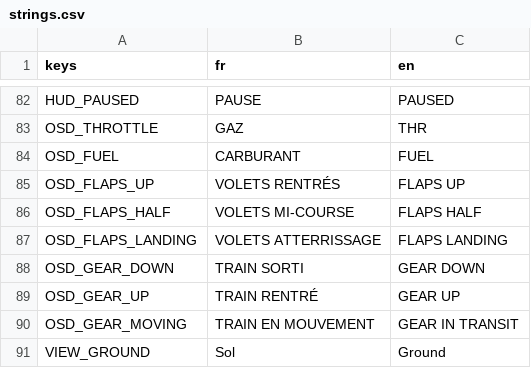
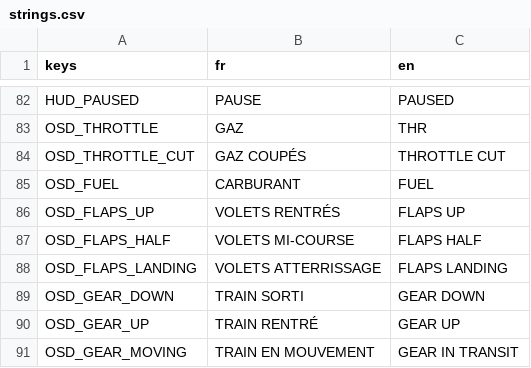
Before and after one commit to Axel-Ladaique/SimLab, a CSV file: game/translations/strings.csv, drawn as a sheet; only a part is shown, gaps mark what is left out; the shorter side is filled out with more unchanged rows.

```diff
--- a/game/translations/strings.csv
+++ b/game/translations/strings.csv
@@ -83,2 +83,3 @@ HUD_PAUSED,PAUSE,PAUSED
 OSD_THROTTLE,GAZ,THR
+OSD_THROTTLE_CUT,GAZ COUPÉS,THROTTLE CUT
 OSD_FUEL,CARBURANT,FUEL
```
Also changed, not shown: 5 other files.
